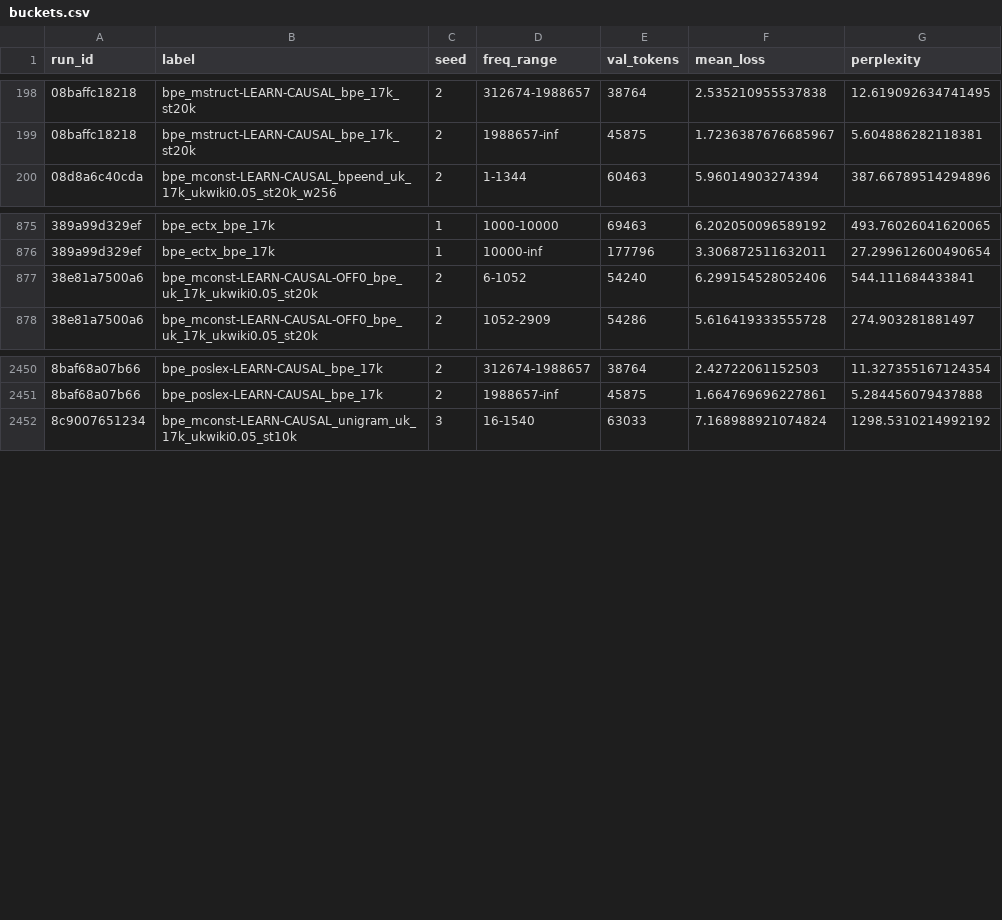
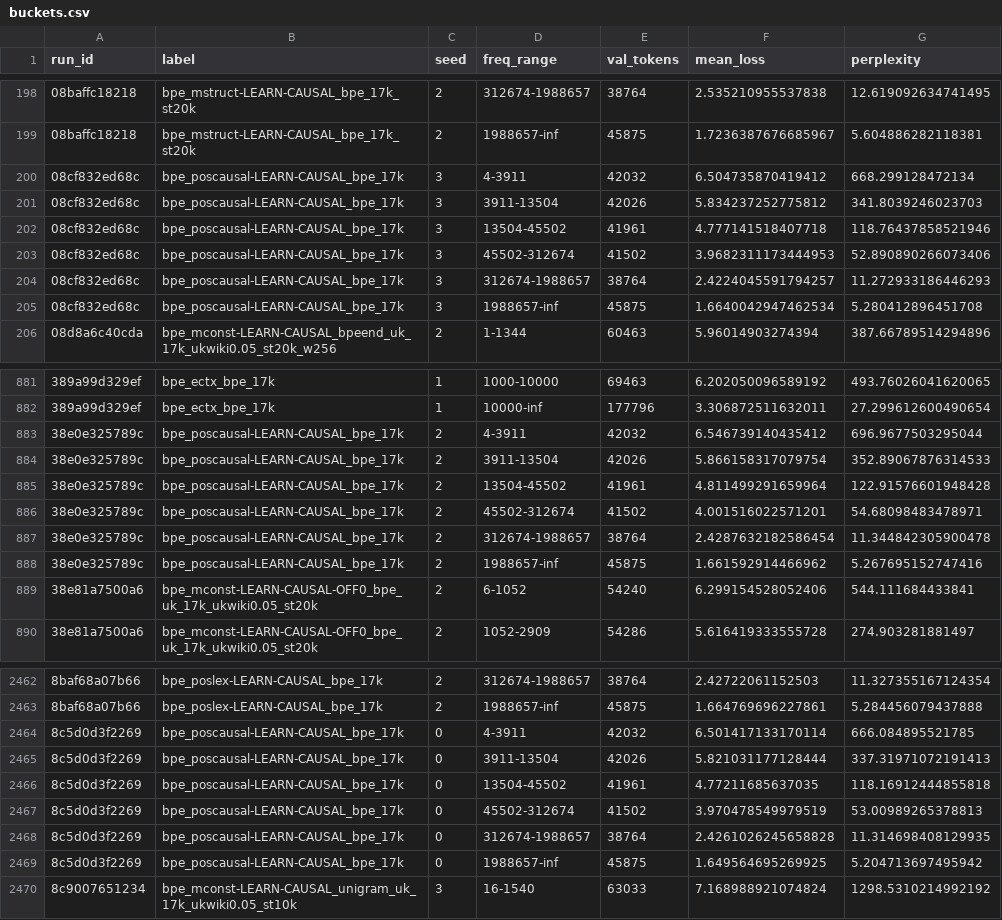
Before and after one commit to artemoid-0/morph-thesis, a CSV file: exports/buckets.csv, drawn as a sheet; only a part is shown, gaps mark what is left out; the diff covers the shown part only; the diff names each change by its address in the sheet, - before the commit and + after, or states it on an @@ line.

Commit message:
Item 2: at full training English part of speech's causal tagger keeps nothing reliable over the word form
English part of speech at full training (WikiText-103, 50k), the text's request of 22 October
(journey §33.135): in context, from the word form, from a causal tagger and the null, seeds 0-3, on
the second machine; then G-82's split.

What changes for the thesis:
- FINDINGS, "What the sentence adds over the word form", English: at full training the causal tagger
  keeps nothing reliable over the word form, +0.0005 +- 0.0011 (2/4); its one steady part (+0.0003,
  4/4) sits after words unseen in training. The lead in context, +0.0022 +- 0.0011 (3/4), is the leak
  by its mean (+0.0017, 77%), though the seeds split: at two the causal tagger matches the tagged
  feature, at two it falls behind the word form.
- The text's sentence (its rule, §33.134): all leak, as for case. With case (all leak) and gender and
  number (small, no leak, not context), what the sentence adds over the word form at full training
  is not context in both languages: the conclusion on context can state full training for both.
- results.md §0.3: new row "Item 2 of 22 October: English part of speech at full training"; the §0.1
  map lists it. DIRECTIONS: items 1-3 answered; item 4 waits.
- predictions: P304, P306 right, P305 wrong (the leak is positive at two seeds of four); the tally is
  185 right, 13 half right, 99 wrong, 8 never tested, 1 withdrawn, none pending, of 306.
- The repeats of the thesis machine's runs are kept as twins (results/audits/device_twins_20261023/).
  exports/: the runs tables gain the new runs.

```diff
--- a/exports/buckets.csv
+++ b/exports/buckets.csv
+row 200: 08cf832ed68c | bpe_poscausal-LEARN-CAUSAL_bpe_17k | 3 | 4-3911 | 42032 | 6.504735870419412 | 668.299128472134
+row 201: 08cf832ed68c | bpe_poscausal-LEARN-CAUSAL_bpe_17k | 3 | 3911-13504 | 42026 | 5.834237252775812 | 341.8039246023703
+row 202: 08cf832ed68c | bpe_poscausal-LEARN-CAUSAL_bpe_17k | 3 | 13504-45502 | 41961 | 4.777141518407718 | 118.76437858521946
+row 203: 08cf832ed68c | bpe_poscausal-LEARN-CAUSAL_bpe_17k | 3 | 45502-312674 | 41502 | 3.9682311173444953 | 52.890890266073406
+row 204: 08cf832ed68c | bpe_poscausal-LEARN-CAUSAL_bpe_17k | 3 | 312674-1988657 | 38764 | 2.4224045591794257 | 11.272933186446293
+row 205: 08cf832ed68c | bpe_poscausal-LEARN-CAUSAL_bpe_17k | 3 | 1988657-inf | 45875 | 1.6640042947462534 | 5.280412896451708
+row 883: 38e0e325789c | bpe_poscausal-LEARN-CAUSAL_bpe_17k | 2 | 4-3911 | 42032 | 6.546739140435412 | 696.9677503295044
+row 884: 38e0e325789c | bpe_poscausal-LEARN-CAUSAL_bpe_17k | 2 | 3911-13504 | 42026 | 5.866158317079754 | 352.89067876314533
+row 885: 38e0e325789c | bpe_poscausal-LEARN-CAUSAL_bpe_17k | 2 | 13504-45502 | 41961 | 4.811499291659964 | 122.91576601948428
+row 886: 38e0e325789c | bpe_poscausal-LEARN-CAUSAL_bpe_17k | 2 | 45502-312674 | 41502 | 4.001516022571201 | 54.68098483478971
+row 887: 38e0e325789c | bpe_poscausal-LEARN-CAUSAL_bpe_17k | 2 | 312674-1988657 | 38764 | 2.4287632182586454 | 11.344842305900478
+row 888: 38e0e325789c | bpe_poscausal-LEARN-CAUSAL_bpe_17k | 2 | 1988657-inf | 45875 | 1.661592914466962 | 5.267695152747416
+row 2464: 8c5d0d3f2269 | bpe_poscausal-LEARN-CAUSAL_bpe_17k | 0 | 4-3911 | 42032 | 6.501417133170114 | 666.084895521785
+row 2465: 8c5d0d3f2269 | bpe_poscausal-LEARN-CAUSAL_bpe_17k | 0 | 3911-13504 | 42026 | 5.821031177128444 | 337.31971072191413
+row 2466: 8c5d0d3f2269 | bpe_poscausal-LEARN-CAUSAL_bpe_17k | 0 | 13504-45502 | 41961 | 4.77211685637035 | 118.16912444855818
+row 2467: 8c5d0d3f2269 | bpe_poscausal-LEARN-CAUSAL_bpe_17k | 0 | 45502-312674 | 41502 | 3.970478549979519 | 53.00989265378813
+row 2468: 8c5d0d3f2269 | bpe_poscausal-LEARN-CAUSAL_bpe_17k | 0 | 312674-1988657 | 38764 | 2.4261026245658828 | 11.314698408129935
+row 2469: 8c5d0d3f2269 | bpe_poscausal-LEARN-CAUSAL_bpe_17k | 0 | 1988657-inf | 45875 | 1.649564695269925 | 5.204713697495942
```
Also changed, not shown: 6 added rows elsewhere in this file, exports/runs.csv, 31 other files.
